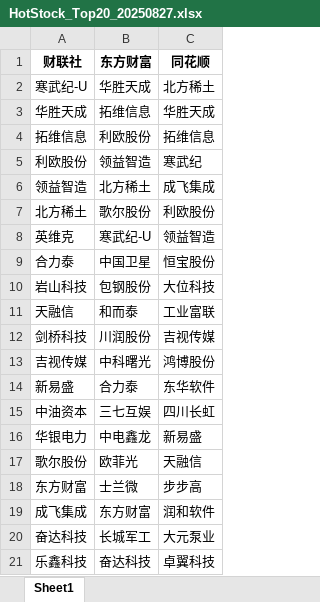
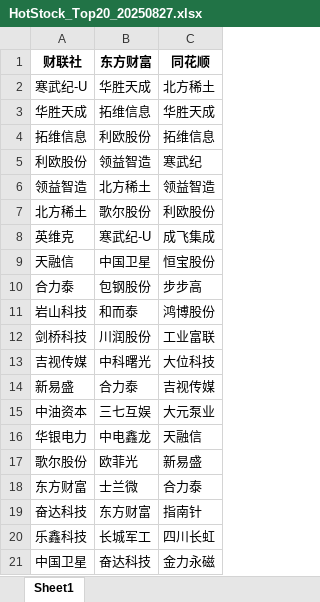
Before and after one commit to mengkai666/tag_wordcloud, an Excel workbook: HotStock_Top20_20250827.xlsx, sheet Sheet1, drawn as a sheet; values as stored, in another font and other column widths than the file's, no borders; removed rows and columns are numbered as before the commit, all else as after; the diff names each change by its address in the sheet, - before the commit and + after, or states it on an @@ line.

```diff
--- a/HotStock_Top20_20250827.xlsx (sheet Sheet1)
+++ b/HotStock_Top20_20250827.xlsx (sheet Sheet1)
-C6: 成飞集成
+C6: 领益智造
-C8: 领益智造
+C8: 成飞集成
+row 9: 天融信 | 中国卫星 | 恒宝股份
-B10: 中国卫星
+B10: 包钢股份
-C10: 恒宝股份
+C10: 步步高
-B11: 包钢股份
+B11: 和而泰
-C11: 大位科技
+C11: 鸿博股份
-row 11: 天融信 | 和而泰 | 工业富联
-C12: 吉视传媒
+C12: 工业富联
-C13: 鸿博股份
+C13: 大位科技
-C14: 东华软件
+C14: 吉视传媒
-C15: 四川长虹
+C15: 大元泵业
-C16: 新易盛
+C16: 天融信
-C17: 天融信
+C17: 新易盛
-C18: 步步高
+C18: 合力泰
-row 19: 成飞集成 | 东方财富 | 润和软件
-B19: 长城军工
+B19: 东方财富
-C19: 大元泵业
+C19: 指南针
-B20: 奋达科技
+B20: 长城军工
-C20: 卓翼科技
+C20: 四川长虹
+row 21: 中国卫星 | 奋达科技 | 金力永磁
```
Also changed, not shown: stock_data1.xlsx, 2 other files.
